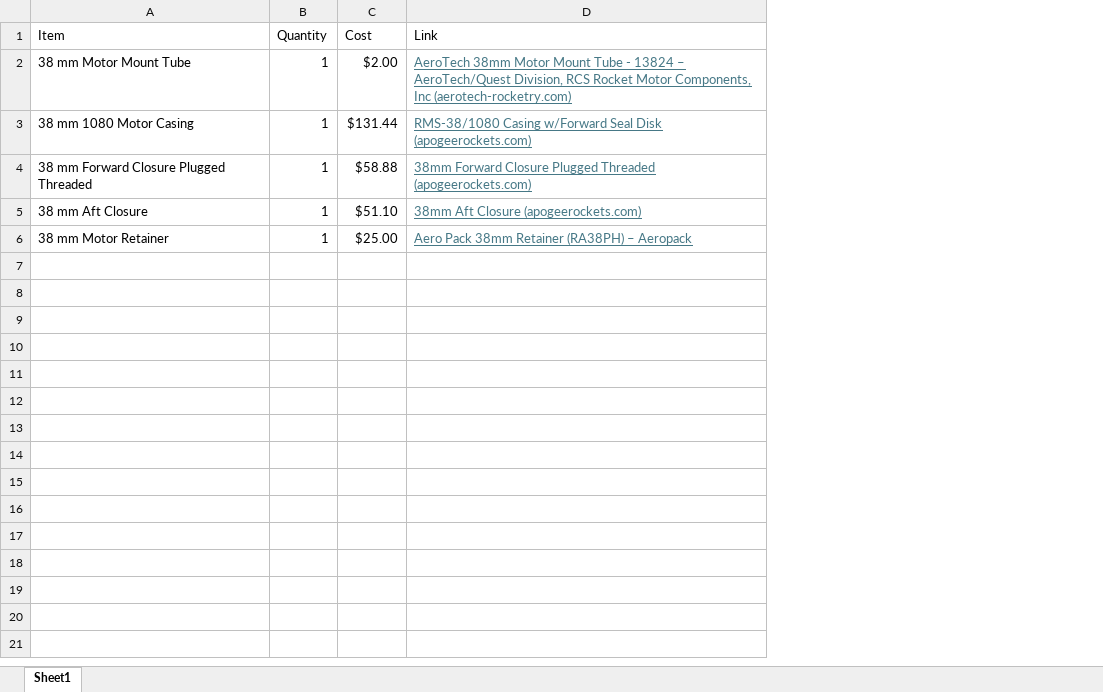
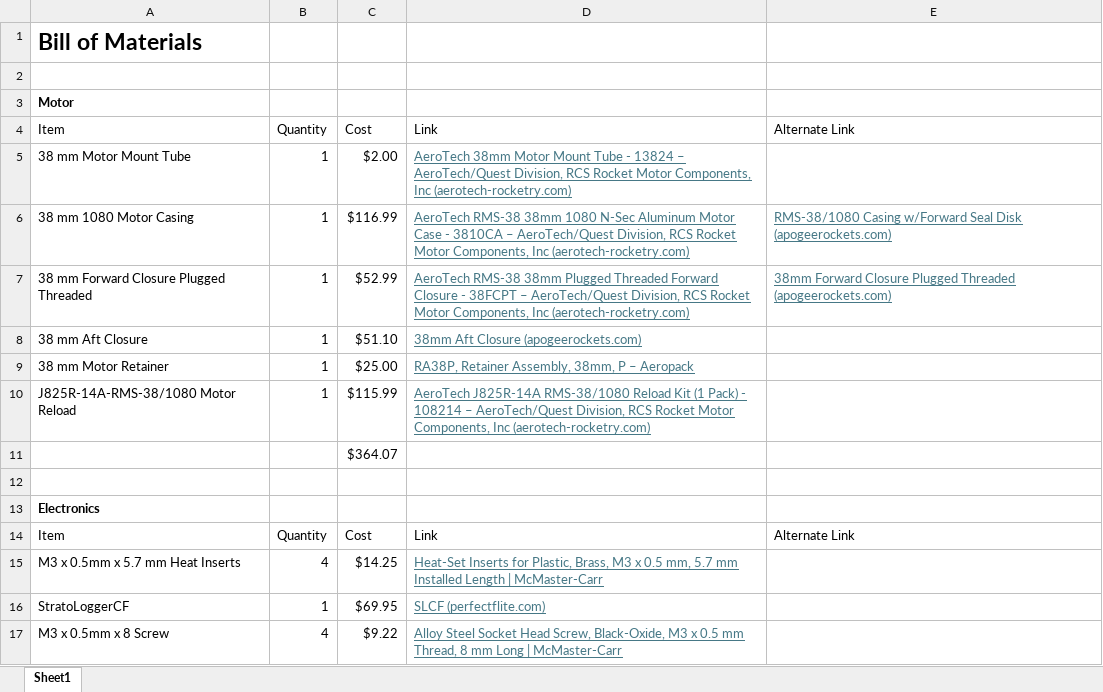
Before and after one commit to ppak10/Comet, an Excel workbook: BOM.xlsx, sheet Sheet1, drawn as a sheet; values as stored, in another font and other column widths than the file's, no borders; addresses are those after the commit; the diff names each change by its address in the sheet, - before the commit and + after, or states it on an @@ line.

```diff
--- a/BOM.xlsx (sheet Sheet1)
+++ b/BOM.xlsx (sheet Sheet1)
+column E, rows 4-7: Alternate Link |  | RMS-38/1080 Casing w/Forward Seal Disk (apogeerockets.com) | 38mm Forward Closure Plugged Threaded (apogeerockets.com)
+row 1: Bill of Materials
+row 2: (empty)
+row 3: Motor
-C6: $131.44
+C6: $116.99
-D6: RMS-38/1080 Casing w/Forward Seal Disk (apogeerockets.com)
+D6: AeroTech RMS-38 38mm 1080 N-Sec Aluminum Motor Case - 3810CA – AeroTech/Quest Division, RCS Rocket Motor Components, Inc (aerotech-rocketry.com)
-C7: $58.88
+C7: $52.99
-D7: 38mm Forward Closure Plugged Threaded (apogeerockets.com)
+D7: AeroTech RMS-38 38mm Plugged Threaded Forward Closure - 38FCPT – AeroTech/Quest Division, RCS Rocket Motor Components, Inc (aerotech-rocketry.com)
-D9: Aero Pack 38mm Retainer (RA38PH) – Aeropack
+D9: RA38P, Retainer Assembly, 38mm, P – Aeropack
+row 10: J825R-14A-RMS-38/1080 Motor Reload | 1 | $115.99 | AeroTech J825R-14A RMS-38/1080 Reload Kit (1 Pack) - 108214 – AeroTech/Quest Division, RCS Rocket Motor Components, Inc (aerotech-rocketry.com)
+row 11:  |  | $364.07
+row 12: (empty)
+row 13: Electronics
+row 14: Item | Quantity | Cost | Link | Alternate Link
+row 15: M3 x 0.5mm x 5.7 mm Heat Inserts | 4 | $14.25 | Heat-Set Inserts for Plastic, Brass, M3 x 0.5 mm, 5.7 mm Installed Length | McMaster-Carr
+row 16: StratoLoggerCF | 1 | $69.95 | SLCF (perfectflite.com)
+row 17: M3 x 0.5mm x 8 Screw | 4 | $9.22 | Alloy Steel Socket Head Screw, Black-Oxide, M3 x 0.5 mm Thread, 8 mm Long | McMaster-Carr
```
Also changed, not shown: 13 other files.
